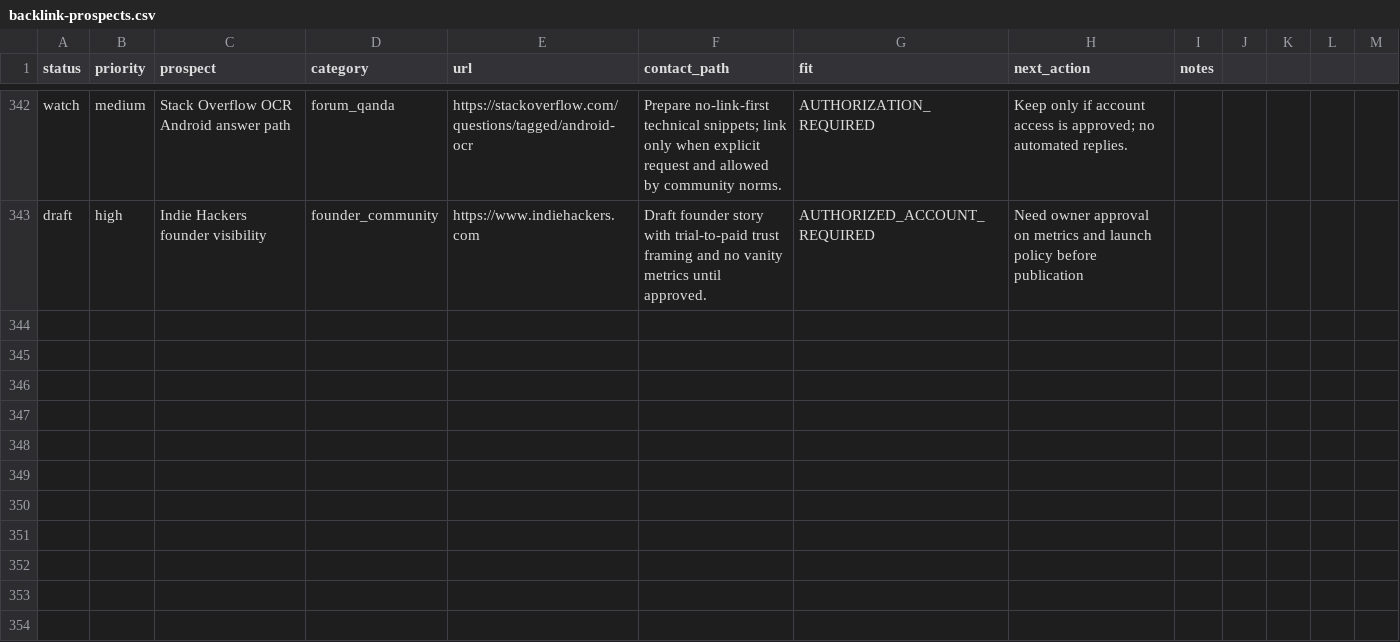
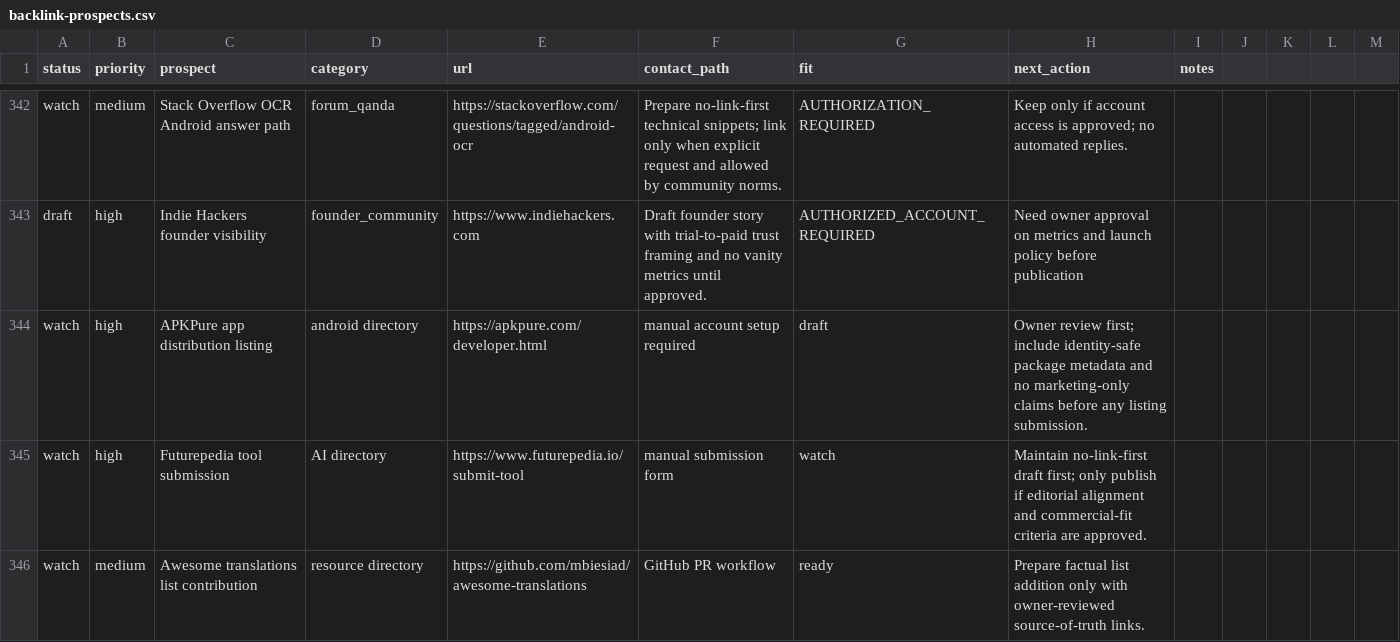
Before and after one commit to borjiomar38/tachi-back, a CSV file: docs/growth/backlink-prospects.csv, drawn as a sheet; only a part is shown, gaps mark what is left out; the diff names each change by its address in the sheet, - before the commit and + after, or states it on an @@ line.

Commit message:
docs: advance backlink setup packets and opportunities for T173116Z

```diff
--- a/docs/growth/backlink-prospects.csv
+++ b/docs/growth/backlink-prospects.csv
+row 344: watch | high | APKPure app distribution listing | android directory | https://apkpure.com/developer.html | manual account setup required | draft | Owner review first; include identity-safe package metadata and no marketing-only claims before any listing submission.
+row 345: watch | high | Futurepedia tool submission | AI directory | https://www.futurepedia.io/submit-tool | manual submission form | watch | Maintain no-link-first draft first; only publish if editorial alignment and commercial-fit criteria are approved.
+row 346: watch | medium | Awesome translations list contribution | resource directory | https://github.com/mbiesiad/awesome-translations | GitHub PR workflow | ready | Prepare factual list addition only with owner-reviewed source-of-truth links.
```
Also changed, not shown: 6 other files.
